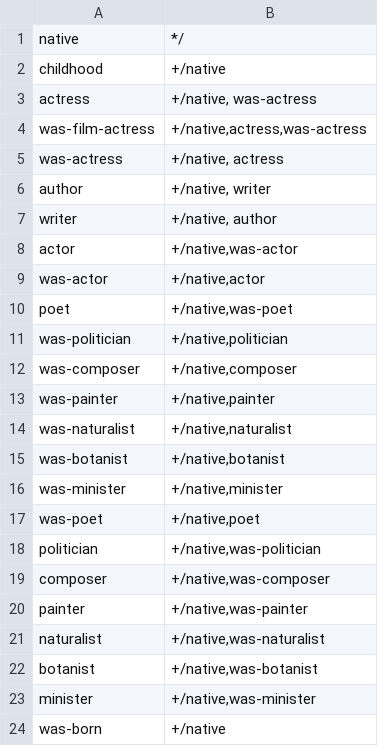
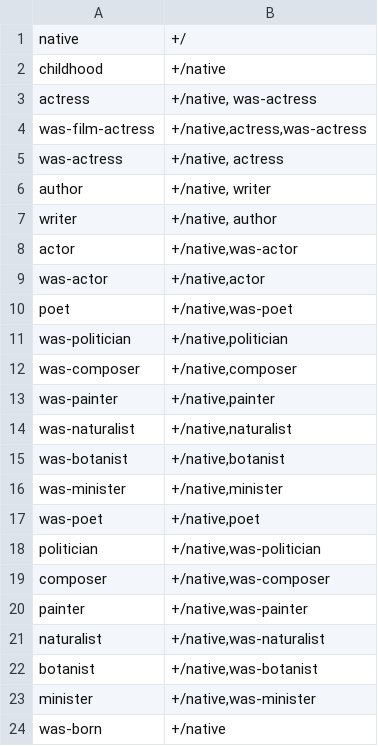
Before and after one commit to yanaiela/lm_meaning, a TSV file: data/pattern_data/P103_entailment_lemmas.tsv, drawn as a sheet.

Commit message:
Update P103_entailment_lemmas.tsv

```diff
--- a/data/pattern_data/P103_entailment_lemmas.tsv
+++ b/data/pattern_data/P103_entailment_lemmas.tsv
@@ -1,2 +1,2 @@
-native	*/
+native	+/
 childhood	+/native
```
